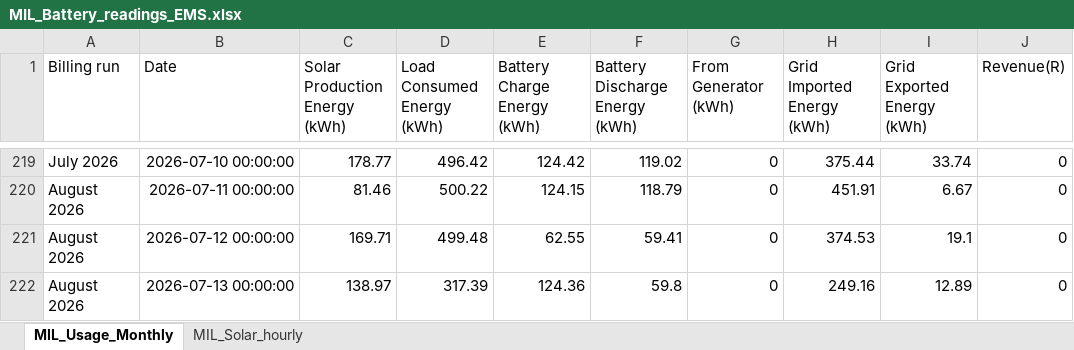
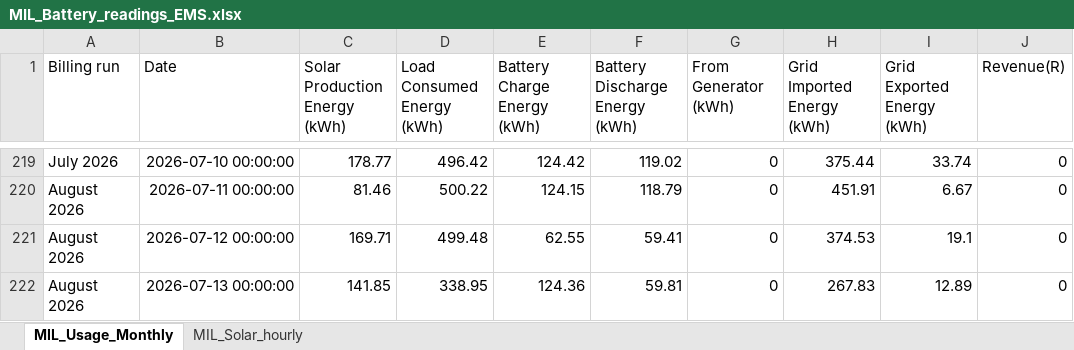
Before and after one commit to ruanvanheerden97/voltano-millenial-billing, an Excel workbook: MIL_Battery_readings_EMS.xlsx, sheet MIL_Usage_Monthly, drawn as a sheet; only a part is shown, gaps mark what is left out; values as stored, in another font and other column widths than the file's, no borders; the diff names each change by its address in the sheet, - before the commit and + after, or states it on an @@ line.

```diff
--- a/MIL_Battery_readings_EMS.xlsx (sheet MIL_Usage_Monthly)
+++ b/MIL_Battery_readings_EMS.xlsx (sheet MIL_Usage_Monthly)
-C222 (Solar Production Energy (kWh)): 138.97
+C222 (Solar Production Energy (kWh)): 141.85
-D222 (Load Consumed Energy (kWh)): 317.39
+D222 (Load Consumed Energy (kWh)): 338.95
-F222 (Battery Discharge Energy (kWh)): 59.8
+F222 (Battery Discharge Energy (kWh)): 59.81
-H222 (Grid Imported Energy (kWh)): 249.16
+H222 (Grid Imported Energy (kWh)): 267.83
```
Also changed, not shown: sheet MIL_Solar_hourly.
